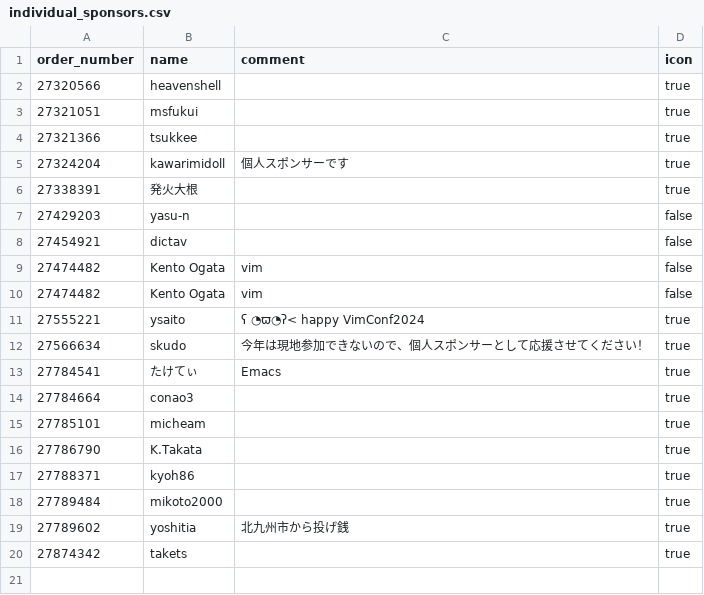
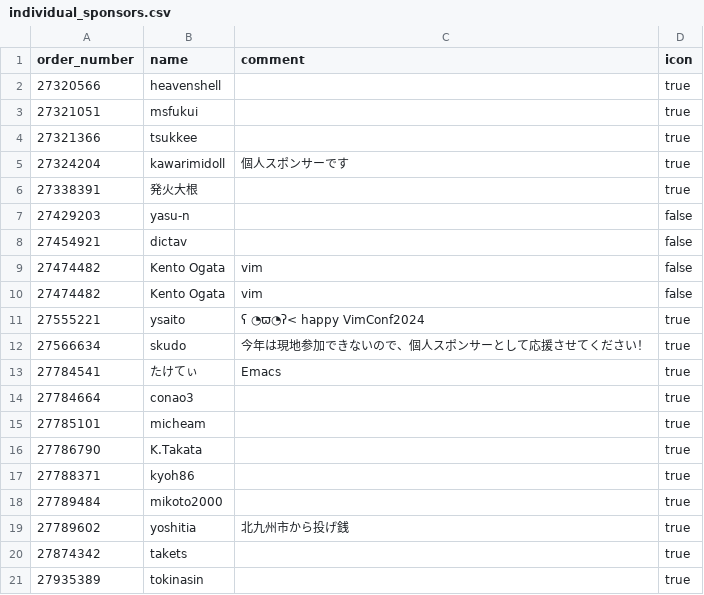
Before and after one commit to vim-jp/vimconf.org, a CSV file: _data/y2024/individual_sponsors.csv, drawn as a sheet.

Commit message:
Add an individual sponsor

```diff
--- a/_data/y2024/individual_sponsors.csv
+++ b/_data/y2024/individual_sponsors.csv
@@ -20 +20,2 @@ order_number,name,comment,icon
 27874342,takets,"",true
+27935389,tokinasin,"",true
```
Also changed, not shown: 1 other file.
